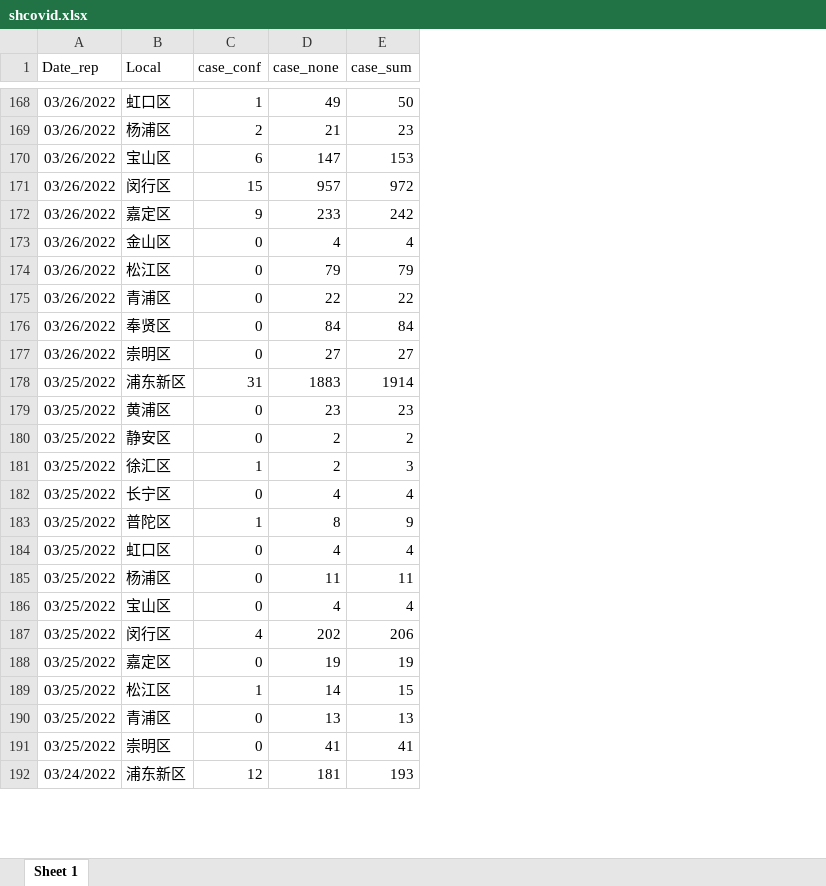
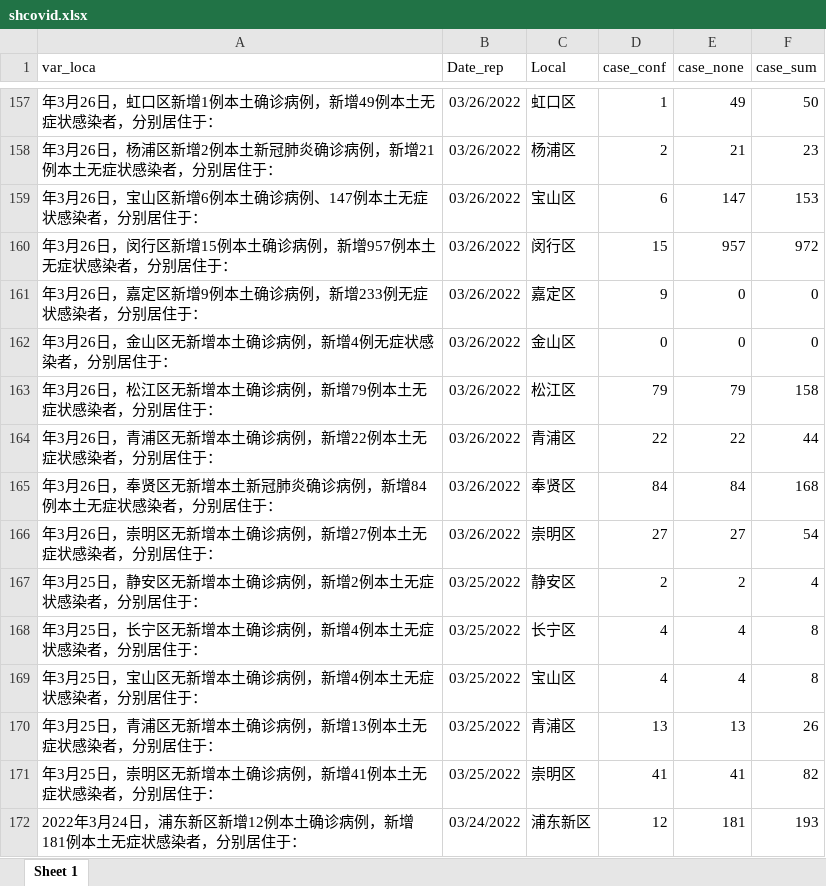
Before and after one commit to luofeicq/luofeiblog, an Excel workbook: content/post/2022-03-24-covidsh/data/shcovid.xlsx, sheet Sheet 1, drawn as a sheet; only a part is shown, gaps mark what is left out; values as stored, in another font and other column widths than the file's, no borders; removed rows and columns are numbered as before the commit, all else as after; the diff covers the shown part only; the diff names each change by its address in the sheet, - before the commit and + after, or states it on an @@ line.

```diff
--- a/content/post/2022-03-24-covidsh/data/shcovid.xlsx (sheet Sheet 1)
+++ b/content/post/2022-03-24-covidsh/data/shcovid.xlsx (sheet Sheet 1)
+column A (var_loca), rows 157-172: 年3月26日，虹口区新增1例本土确诊病例，新增49例本土无症状感染者，分别居住于： | 年3月26日，杨浦区新增2例本土新冠肺炎确诊病例，新增21例本土无症状感染者，分别居住于： | 年3月26日，宝山区新增6例本土确诊病例、147例本土无症状感染者，分别居住于： | 年3月26日，闵行区新增15例本土确诊病例，新增957例本土无症状感染者，分别居住于： | 年3月26日，嘉定区新增9例本土确诊病例，新增233例无症状感染者，分别居住于： | 年3月26日，金山区无新增本土确诊病例，新增4例无症状感染者，分别居住于： | 年3月26日，松江区无新增本土确诊病例，新增79例本土无症状感染者，分别居住于： | 年3月26日，青浦区无新增本土确诊病例，新增22例本土无症状感染者，分别居住于： | 年3月26日，奉贤区无新增本土新冠肺炎确诊病例，新增84例本土无症状感染者，分别居住于： | 年3月26日，崇明区无新增本土确诊病例，新增27例本土无症状感染者，分别居住于： | 年3月25日，静安区无新增本土确诊病例，新增2例本土无症状感染者，分别居住于： | 年3月25日，长宁区无新增本土确诊病例，新增4例本土无症状感染者，分别居住于： | 年3月25日，宝山区无新增本土确诊病例，新增4例本土无症状感染者，分别居住于： | 年3月25日，青浦区无新增本土确诊病例，新增13例本土无症状感染者，分别居住于： | 年3月25日，崇明区无新增本土确诊病例，新增41例本土无症状感染者，分别居住于： | 2022年3月24日，浦东新区新增12例本土确诊病例，新增181例本土无症状感染者，分别居住于：
-E161 (case_none): 233
+E161 (case_none): 0
-F161 (case_sum): 242
+F161 (case_sum): 0
-E162 (case_none): 4
+E162 (case_none): 0
-F162 (case_sum): 4
+F162 (case_sum): 0
-D163 (case_conf): 0
+D163 (case_conf): 79
-F163 (case_sum): 79
+F163 (case_sum): 158
-D164 (case_conf): 0
+D164 (case_conf): 22
-F164 (case_sum): 22
+F164 (case_sum): 44
-D165 (case_conf): 0
+D165 (case_conf): 84
-F165 (case_sum): 84
+F165 (case_sum): 168
-D166 (case_conf): 0
+D166 (case_conf): 27
-F166 (case_sum): 27
+F166 (case_sum): 54
-row 178: 03/25/2022 | 浦东新区 | 31 | 1883 | 1914
-row 179: 03/25/2022 | 黄浦区 | 0 | 23 | 23
-D167 (case_conf): 0
+D167 (case_conf): 2
-F167 (case_sum): 2
+F167 (case_sum): 4
-row 181: 03/25/2022 | 徐汇区 | 1 | 2 | 3
-D168 (case_conf): 0
+D168 (case_conf): 4
-F168 (case_sum): 4
+F168 (case_sum): 8
-row 183: 03/25/2022 | 普陀区 | 1 | 8 | 9
-row 184: 03/25/2022 | 虹口区 | 0 | 4 | 4
-row 185: 03/25/2022 | 杨浦区 | 0 | 11 | 11
-D169 (case_conf): 0
+D169 (case_conf): 4
-F169 (case_sum): 4
+F169 (case_sum): 8
-row 187: 03/25/2022 | 闵行区 | 4 | 202 | 206
-row 188: 03/25/2022 | 嘉定区 | 0 | 19 | 19
-row 189: 03/25/2022 | 松江区 | 1 | 14 | 15
-D170 (case_conf): 0
+D170 (case_conf): 13
-F170 (case_sum): 13
+F170 (case_sum): 26
-D171 (case_conf): 0
+D171 (case_conf): 41
-F171 (case_sum): 41
+F171 (case_sum): 82
```
Also changed, not shown: 32 added rows, 57 removed rows and 156 edited cells elsewhere in this sheet, content/post/2022-03-24-covidsh/data/case_fenlei.xlsx, 16 other files.
